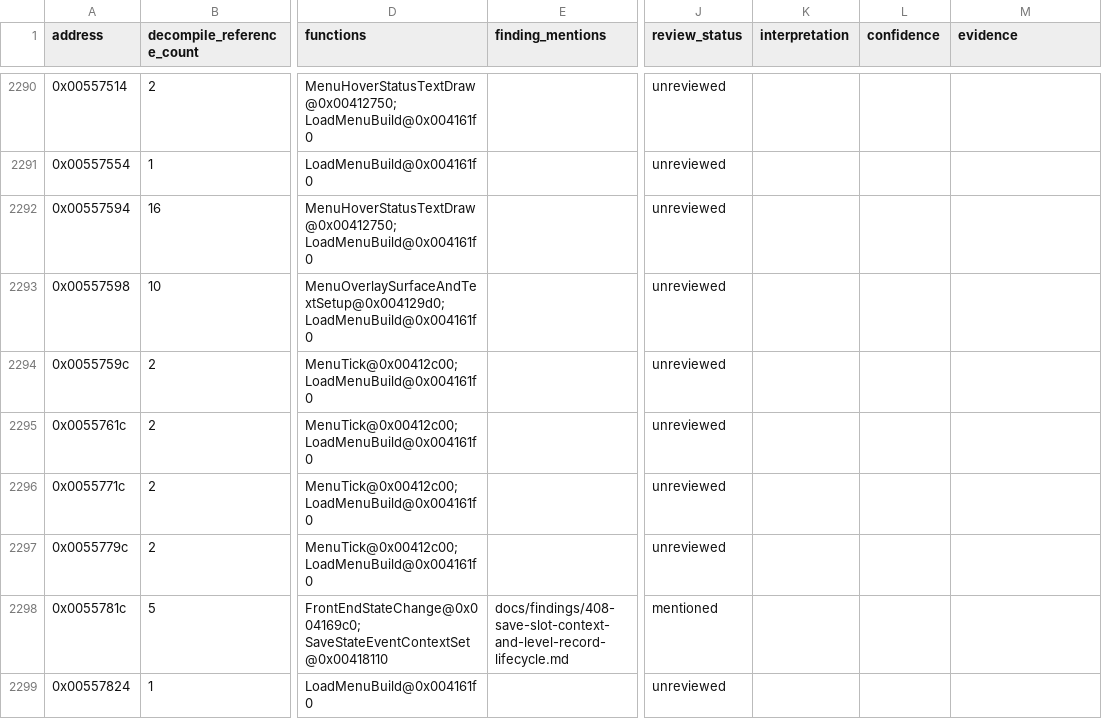
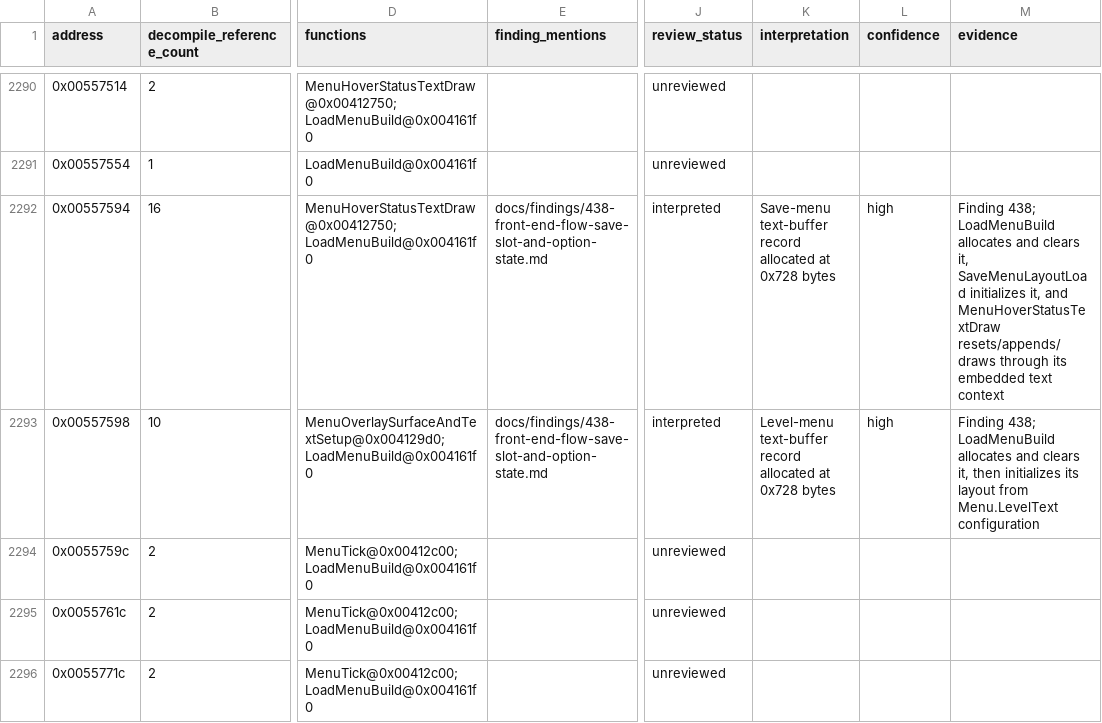
Before and after one commit to robbert229/lrr-portable, a CSV file: docs/dat/globals.csv, drawn as a sheet; only a part is shown, gaps mark what is left out; the shorter side is filled out with more unchanged rows; the diff names each change by its address in the sheet, - before the commit and + after, or states it on an @@ line.

Commit message:
docs: identify front-end text buffers

```diff
--- a/docs/dat/globals.csv
+++ b/docs/dat/globals.csv
-E2292:E2293 (finding_mentions): (empty)
+E2292:E2293 (finding_mentions): docs/findings/438-front-end-flow-save-slot-and-option-state.md
-J2292:J2293 (review_status): unreviewed
+J2292:J2293 (review_status): interpreted
-K2292 (interpretation): (empty)
+K2292 (interpretation): Save-menu text-buffer record allocated at 0x728 bytes
-L2292:L2293 (confidence): (empty)
+L2292:L2293 (confidence): high
-M2292 (evidence): (empty)
+M2292 (evidence): Finding 438; LoadMenuBuild allocates and clears it, SaveMenuLayoutLoad initializes it, and MenuHoverStatusTextDraw resets/appends/draws through its embedded text context
-K2293 (interpretation): (empty)
+K2293 (interpretation): Level-menu text-buffer record allocated at 0x728 bytes
-M2293 (evidence): (empty)
+M2293 (evidence): Finding 438; LoadMenuBuild allocates and clears it, then initializes its layout from Menu.LevelText configuration
```
Also changed, not shown: docs/dat/annotations.csv, 1 other file.
